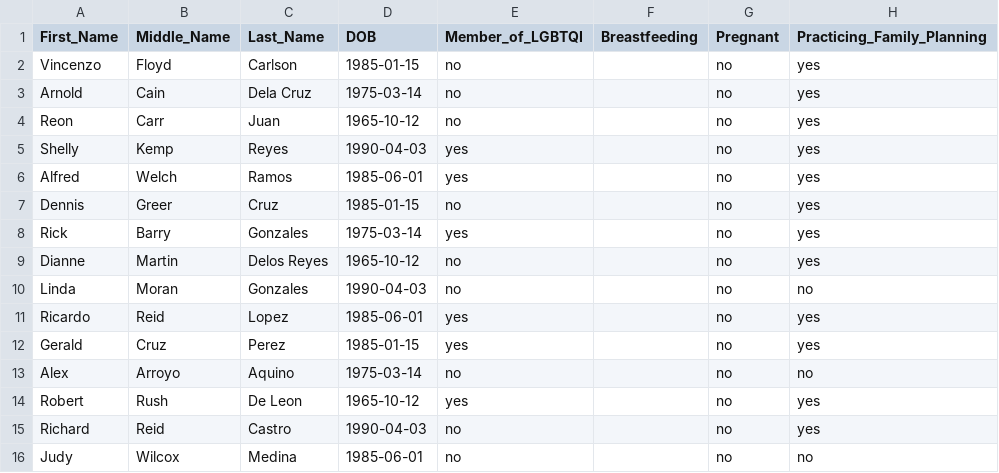
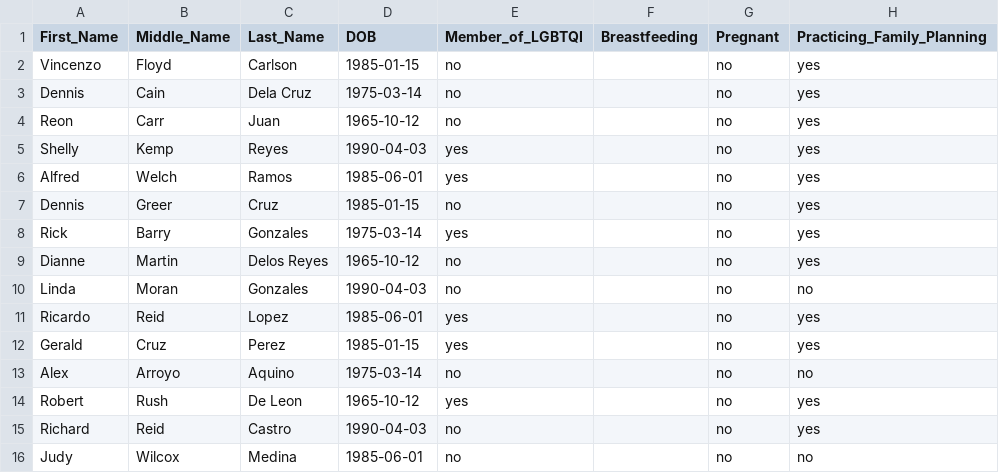
Before and after one commit to jmgtan/collector-ui, a CSV file: public/templates/kobo_barangay_batch.csv, drawn as a sheet; only a part is shown; the diff names each change by its address in the sheet, - before the commit and + after, or states it on an @@ line.

```diff
--- a/public/templates/kobo_barangay_batch.csv
+++ b/public/templates/kobo_barangay_batch.csv
-A3 (First_Name): Arnold
+A3 (First_Name): Dennis
```
Also changed, not shown: 1 other file.
